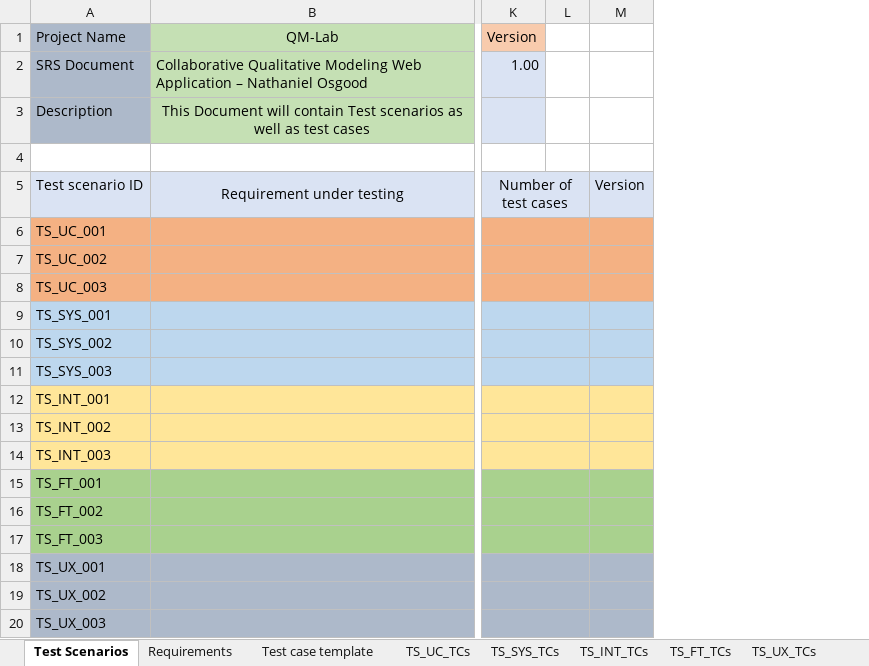
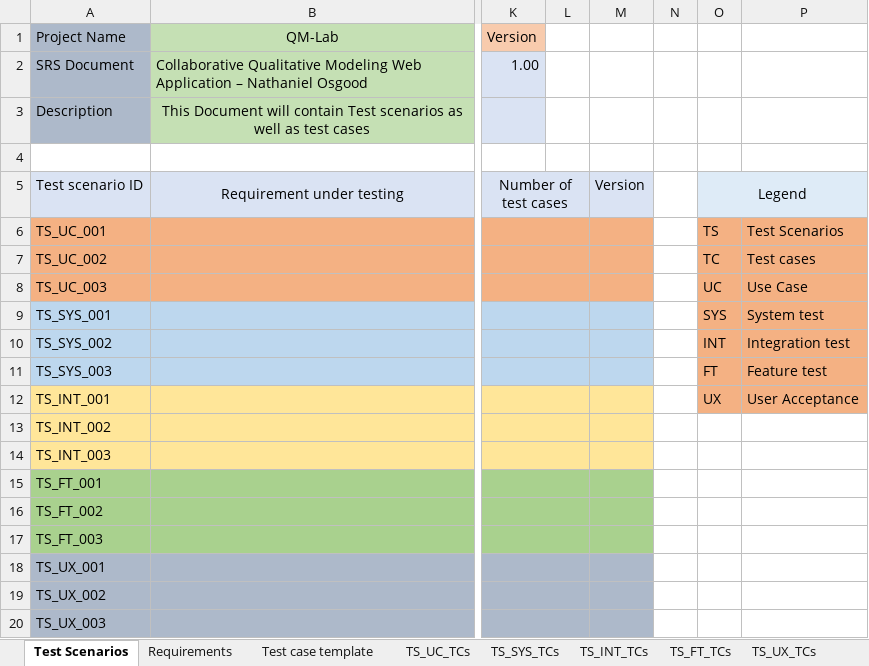
Before and after one commit to ShaneWilliamson/QM-Lab, an Excel workbook: doc/Test_Scenario_doc.xlsx, sheet Test Scenarios, drawn as a sheet; only a part is shown, gaps mark what is left out; values as stored, in another font and other column widths than the file's, no borders; conditional formats not drawn; the diff names each change by its address in the sheet, - before the commit and + after, or states it on an @@ line.

Commit message:
Updated the test scenario doc
Copy originally uploaded was not final it was also missing a Legend

```diff
--- a/doc/Test_Scenario_doc.xlsx (sheet Test Scenarios)
+++ b/doc/Test_Scenario_doc.xlsx (sheet Test Scenarios)
+column N, empty
+column O, rows 5-12: Legend | TS | TC | UC | SYS | INT | FT | UX
+column P, rows 6-12: Test Scenarios | Test cases | Use Case | System test | Integration test | Feature test | User Acceptance
```
